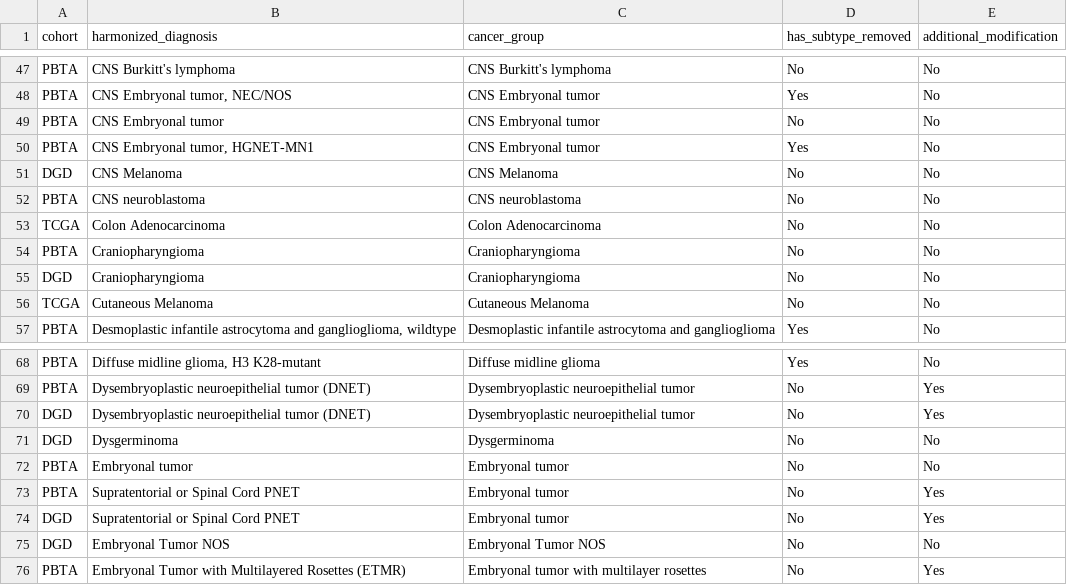
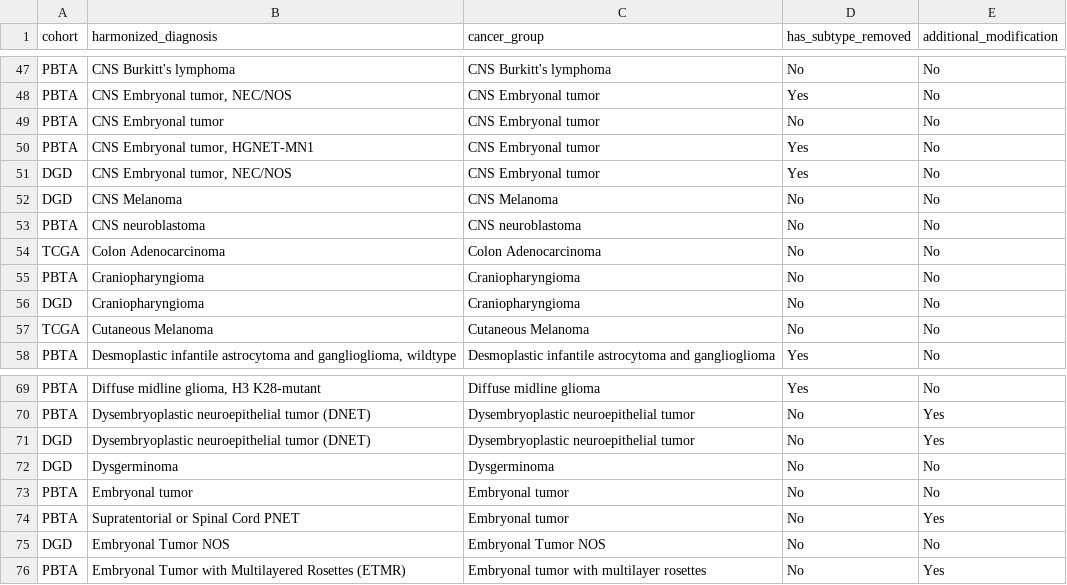
Before and after one commit to rokitalab/OpenPedCan-analysis, a TSV file: analyses/molecular-subtyping-integrate/results/harmonized_diagnosis_cancer_group_table.tsv, drawn as a sheet; only a part is shown, gaps mark what is left out.

Commit message:
rerun with updated pre-release data

```diff
--- a/analyses/molecular-subtyping-integrate/results/harmonized_diagnosis_cancer_group_table.tsv
+++ b/analyses/molecular-subtyping-integrate/results/harmonized_diagnosis_cancer_group_table.tsv
@@ -50,2 +50,3 @@ PBTA	CNS Embryonal tumor	CNS Embryonal tumor	No	No
 PBTA	CNS Embryonal tumor, HGNET-MN1	CNS Embryonal tumor	Yes	No
+DGD	CNS Embryonal tumor, NEC/NOS	CNS Embryonal tumor	Yes	No
 DGD	CNS Melanoma	CNS Melanoma	No	No
@@ -73,3 +74,2 @@ PBTA	Embryonal tumor	Embryonal tumor	No	No
 PBTA	Supratentorial or Spinal Cord PNET	Embryonal tumor	No	Yes
-DGD	Supratentorial or Spinal Cord PNET	Embryonal tumor	No	Yes
 DGD	Embryonal Tumor NOS	Embryonal Tumor NOS	No	No
```
Also changed, not shown: analyses/molecular-subtyping-integrate/results/pediatric_cancer_groups.tsv, 1 other file.
